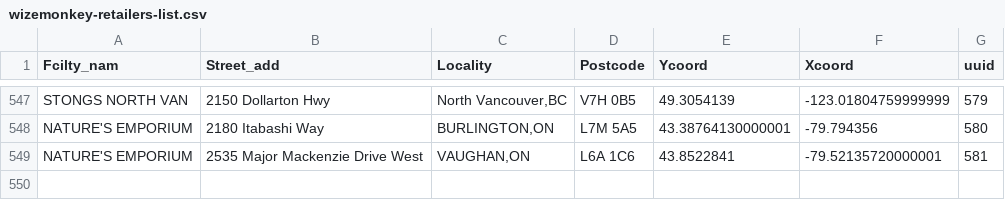
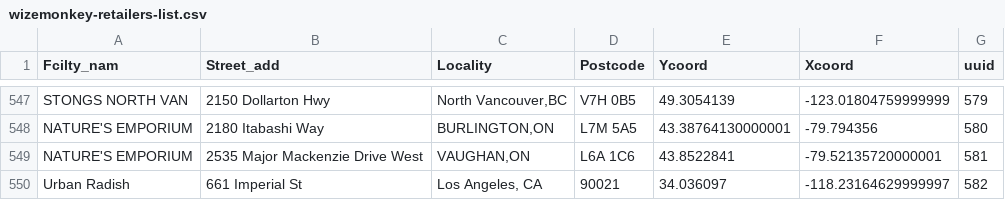
Before and after one commit to drinkwize/StoreData, a CSV file: wizemonkey-retailers-list.csv, drawn as a sheet; only a part is shown, gaps mark what is left out.

Commit message:
Update wizemonkey-retailers-list.csv

```diff
--- a/wizemonkey-retailers-list.csv
+++ b/wizemonkey-retailers-list.csv
@@ -549 +549,2 @@
 "NATURE'S EMPORIUM","2535 Major Mackenzie Drive West","VAUGHAN,ON","L6A 1C6","43.8522841","-79.52135720000001","581"
+"Urban Radish","661 Imperial St","Los Angeles, CA","90021","34.036097","-118.23164629999997","582"
```
